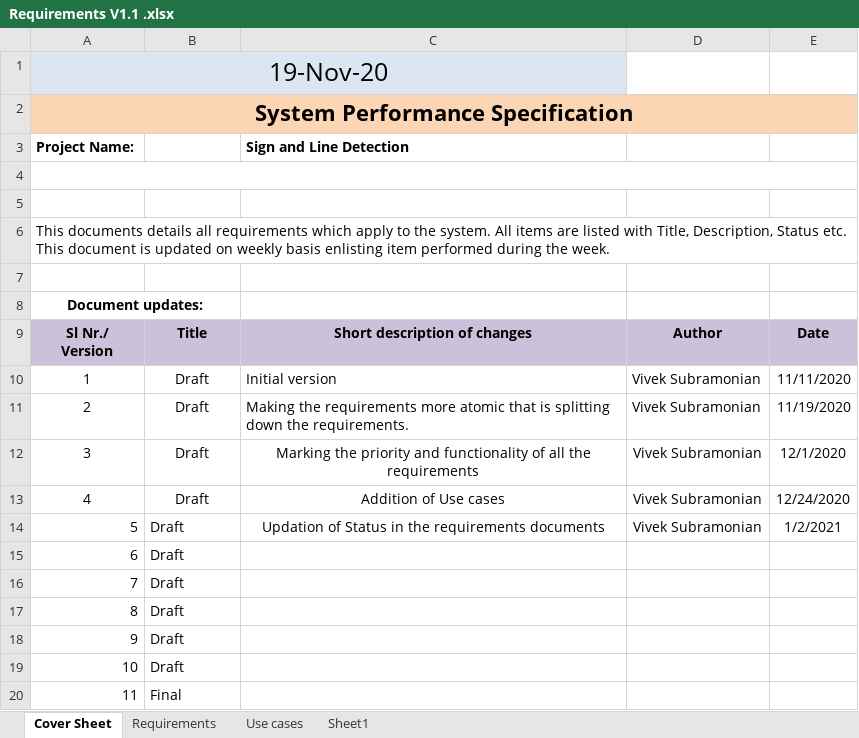
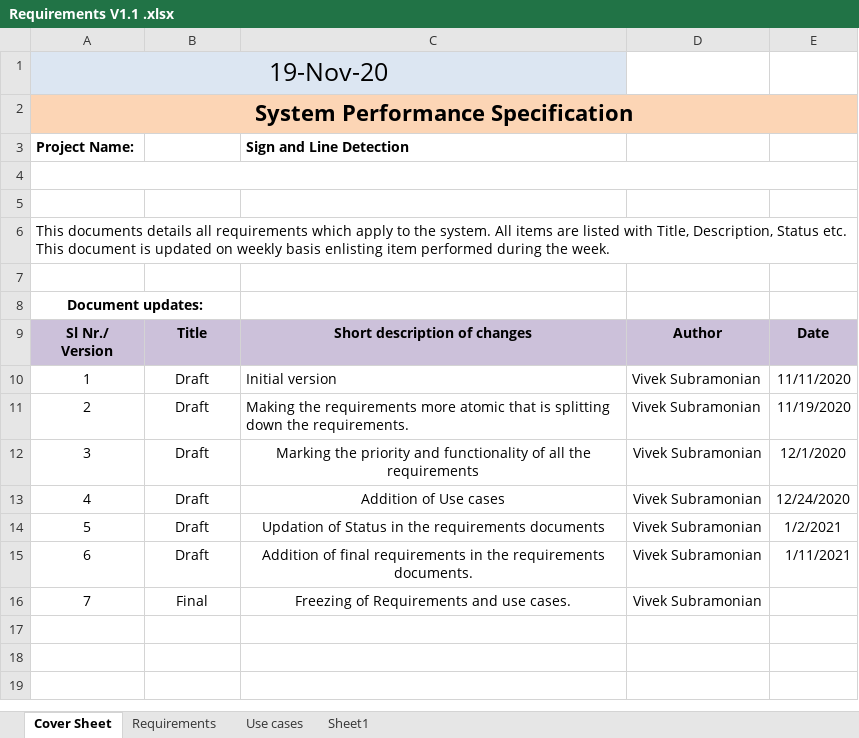
Before and after one commit to subhagakannan/ESD_Project, an Excel workbook: Projects Docs/Requirements V1.1 .xlsx, sheet Cover Sheet, drawn as a sheet; values as stored, in another font and other column widths than the file's, no borders; removed rows and columns are numbered as before the commit, all else as after; the diff names each change by its address in the sheet, - before the commit and + after, or states it on an @@ line.

```diff
--- a/Projects Docs/Requirements V1.1 .xlsx (sheet Cover Sheet)
+++ b/Projects Docs/Requirements V1.1 .xlsx (sheet Cover Sheet)
-A14 alignment: right
+A14 alignment: center
-B14 alignment: left
+B14 alignment: center
-row 15: 6 | Draft
-row 16: 7 | Draft
-row 17: 8 | Draft
-row 18: 9 | Draft
-row 19: 10 | Draft
+row 15: 6 | Draft | Addition of final requirements in the requirements documents. | Vivek Subramonian | 1/11/2021
@@ column A renumbered from row 16 down @@
-A16 alignment: right
+A16 alignment: center
-B16 alignment: left
+B16 alignment: center
-C16: (empty)
+C16: Freezing of Requirements and use cases.
-D16: (empty)
+D16: Vivek Subramonian
```
Also changed, not shown: sheet Requirements, sheet Use cases.
